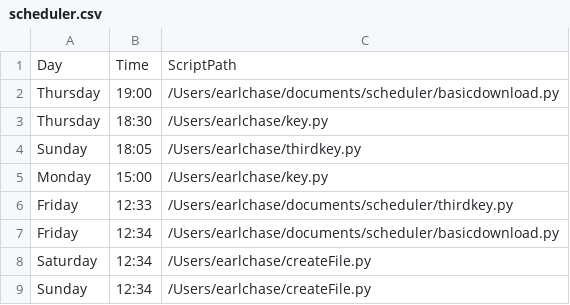
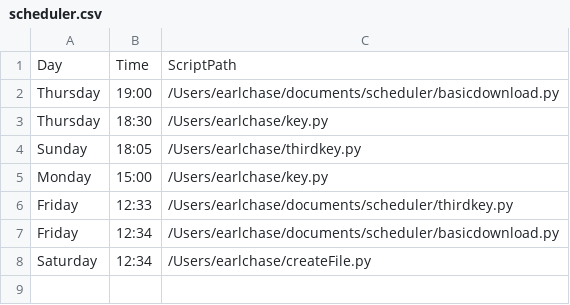
Before and after one commit to VictorHugoPilled/MacOS-Scheduler, a CSV file: scheduler.csv, drawn as a sheet.

```diff
--- a/scheduler.csv
+++ b/scheduler.csv
@@ -8,2 +8 @@ Friday,12:34,/Users/earlchase/documents/scheduler/basicdownload.py
 Saturday,12:34,/Users/earlchase/createFile.py
-Sunday,12:34,/Users/earlchase/createFile.py
```
Also changed, not shown: 5 other files.
